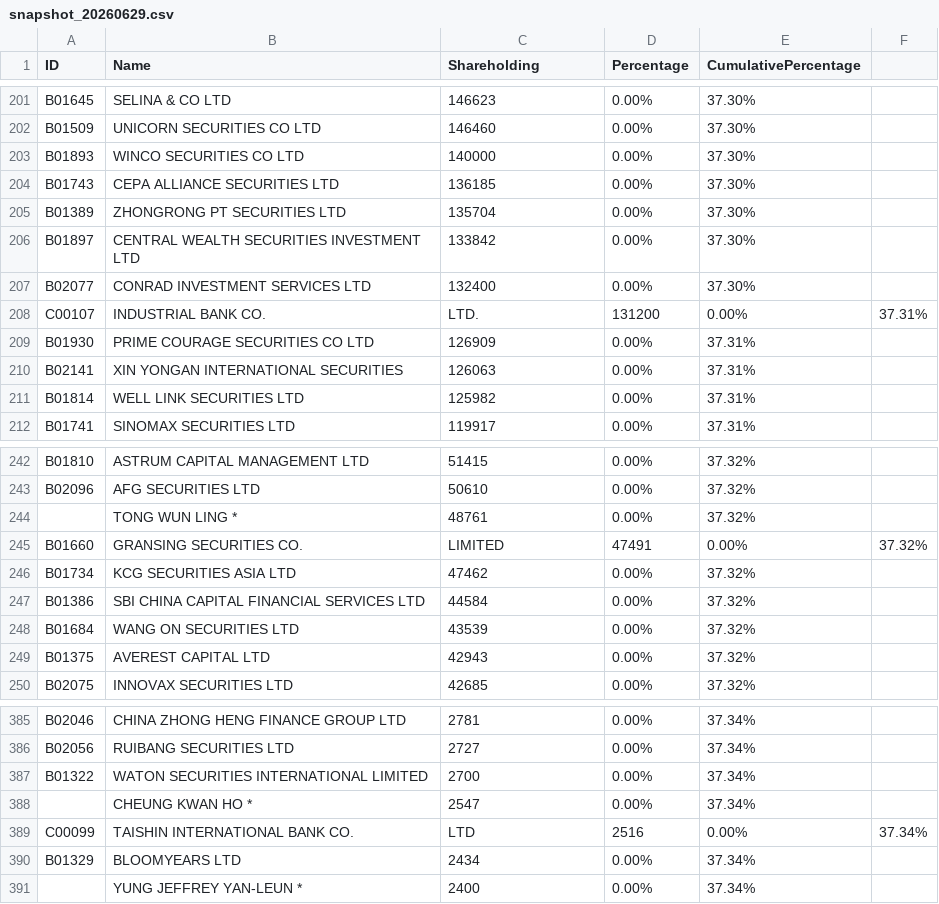
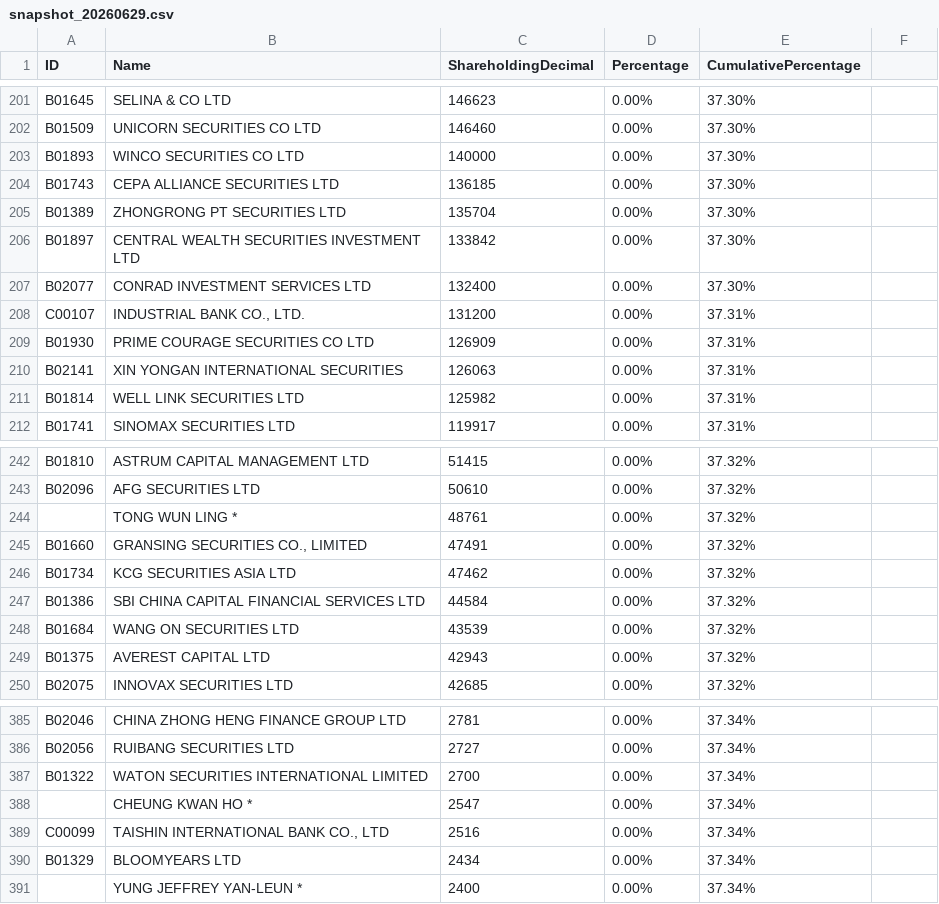
Before and after one commit to khcheung/hkex-reader, a CSV file: output/00005/snapshot_20260629.csv, drawn as a sheet; only a part is shown, gaps mark what is left out; the diff names each change by its address in the sheet, - before the commit and + after, or states it on an @@ line.

```diff
--- a/output/00005/snapshot_20260629.csv
+++ b/output/00005/snapshot_20260629.csv
-C1: Shareholding
+C1: ShareholdingDecimal
-B208 (Name): INDUSTRIAL BANK CO.
+B208 (Name): INDUSTRIAL BANK CO., LTD.
-C208 (ShareholdingDecimal): LTD.
+C208 (ShareholdingDecimal): 131200
-D208 (Percentage): 131200
+D208 (Percentage): 0.00%
-E208 (CumulativePercentage): 0.00%
+E208 (CumulativePercentage): 37.31%
-F208: 37.31%
+F208: (empty)
-B245 (Name): GRANSING SECURITIES CO.
+B245 (Name): GRANSING SECURITIES CO., LIMITED
-C245 (ShareholdingDecimal): LIMITED
+C245 (ShareholdingDecimal): 47491
-D245 (Percentage): 47491
+D245 (Percentage): 0.00%
-E245 (CumulativePercentage): 0.00%
+E245 (CumulativePercentage): 37.32%
-F245: 37.32%
+F245: (empty)
-B389 (Name): TAISHIN INTERNATIONAL BANK CO.
+B389 (Name): TAISHIN INTERNATIONAL BANK CO., LTD
-C389 (ShareholdingDecimal): LTD
+C389 (ShareholdingDecimal): 2516
-D389 (Percentage): 2516
+D389 (Percentage): 0.00%
-E389 (CumulativePercentage): 0.00%
+E389 (CumulativePercentage): 37.34%
-F389: 37.34%
+F389: (empty)
```
Also changed, not shown: output/00005/snapshot_20260630.csv, output/00005/snapshot_20260702.csv, 2 other files.
